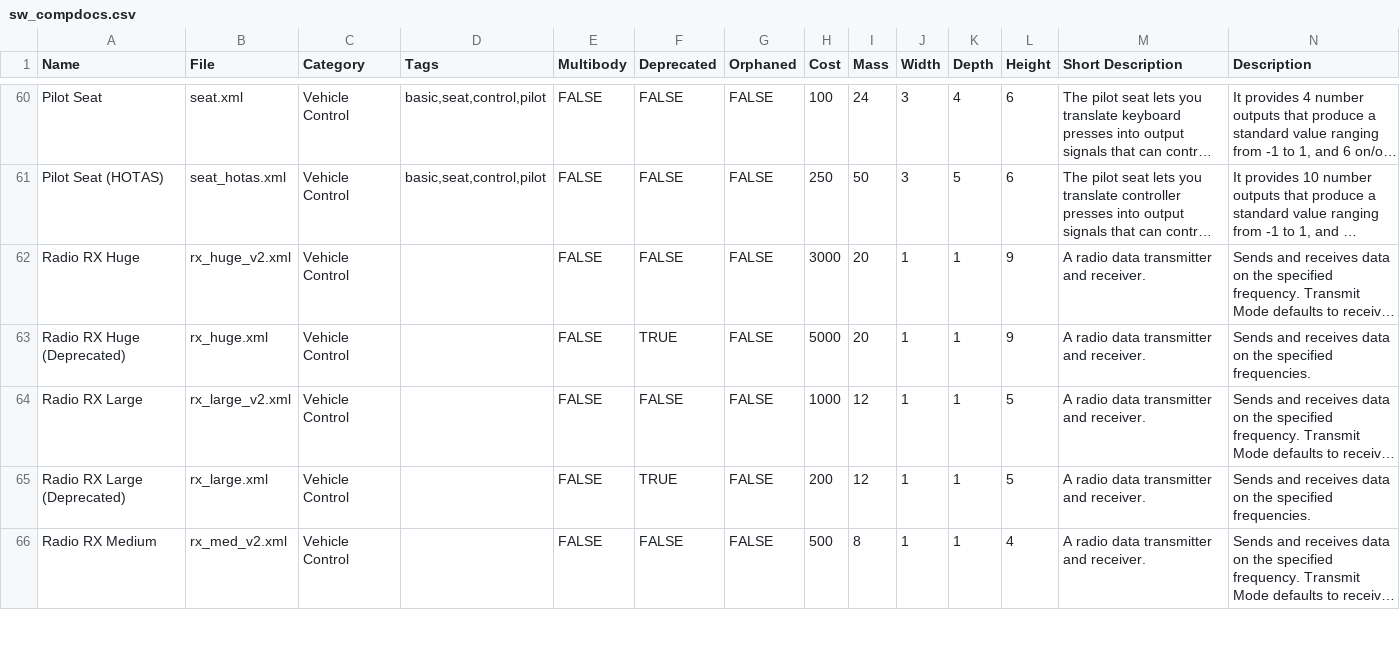
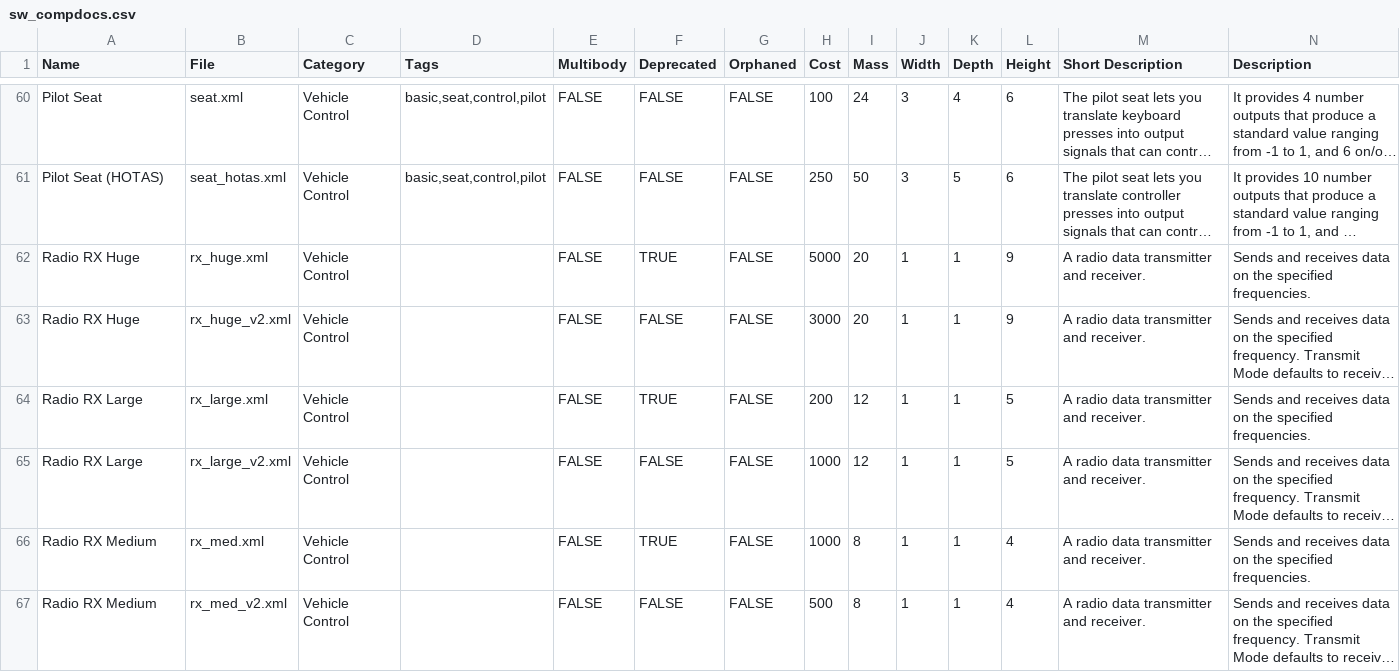
Before and after one commit to gcrtnst/sw-compdocs, a CSV file: sw_compdocs.csv, drawn as a sheet; only a part is shown, gaps mark what is left out; long unchanged cells end in …; addresses are those after the commit; the diff covers the shown part only; the diff names each change by its address in the sheet, - before the commit and + after, or states it on an @@ line.

```diff
--- a/sw_compdocs.csv
+++ b/sw_compdocs.csv
+row 62: Radio RX Huge | rx_huge.xml | Vehicle Control |  | FALSE | TRUE | FALSE | 5000 | 20 | 1 | 1 | 9 | A radio data transmitter and receiver. | Sends and receives data on the specified frequencies.
-A64 (Name): Radio RX Huge (Deprecated)
+A64 (Name): Radio RX Large
-B64 (File): rx_huge.xml
+B64 (File): rx_large.xml
-H64 (Cost): 5000
+H64 (Cost): 200
-I64 (Mass): 20
+I64 (Mass): 12
-L64 (Height): 9
+L64 (Height): 5
-A66 (Name): Radio RX Large (Deprecated)
+A66 (Name): Radio RX Medium
-B66 (File): rx_large.xml
+B66 (File): rx_med.xml
-H66 (Cost): 200
+H66 (Cost): 1000
-I66 (Mass): 12
+I66 (Mass): 8
-L66 (Height): 5
+L66 (Height): 4
```
Also changed, not shown: 5 added rows, 6 removed rows and 18 edited cells elsewhere in this file, 6 other files.
